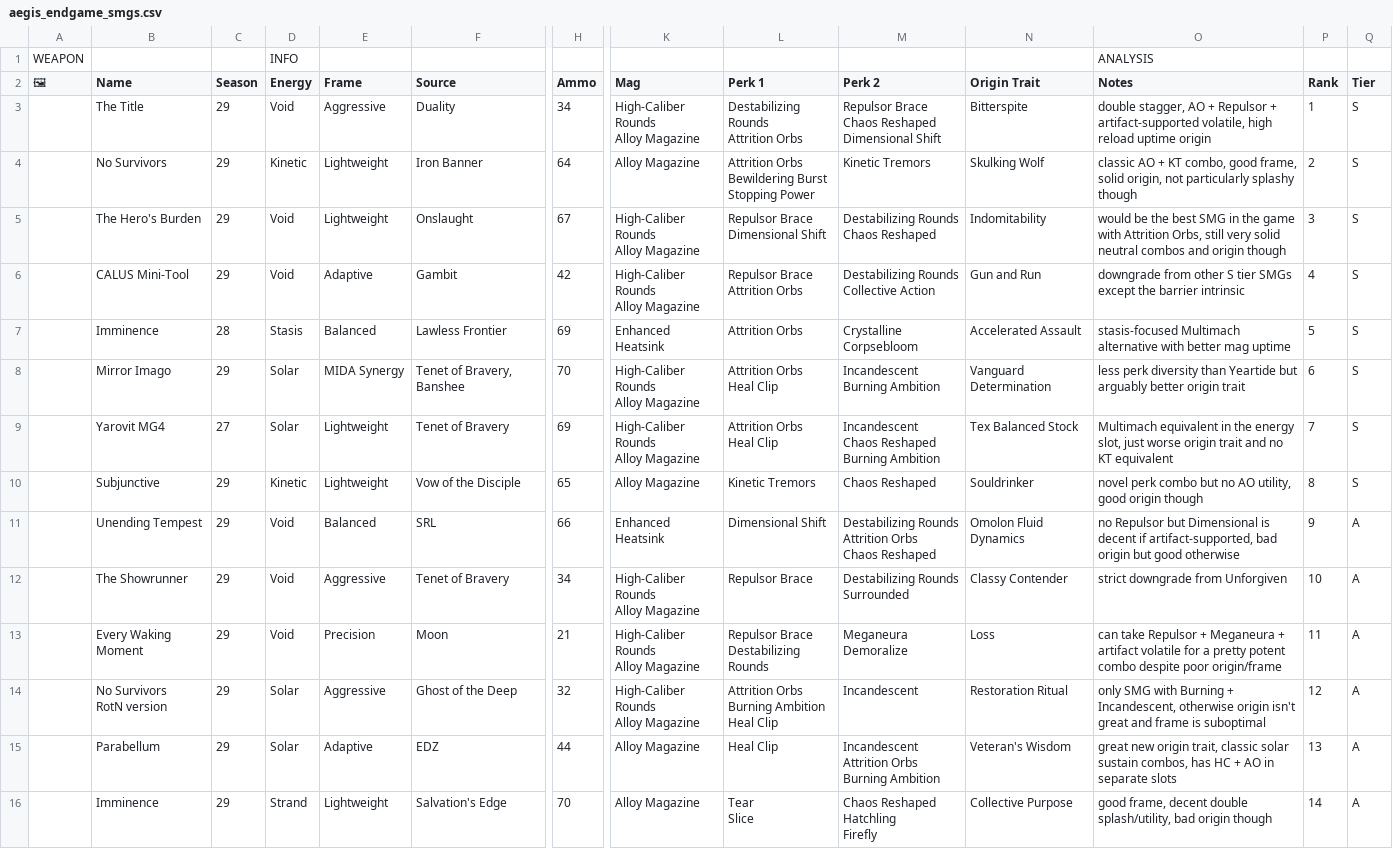
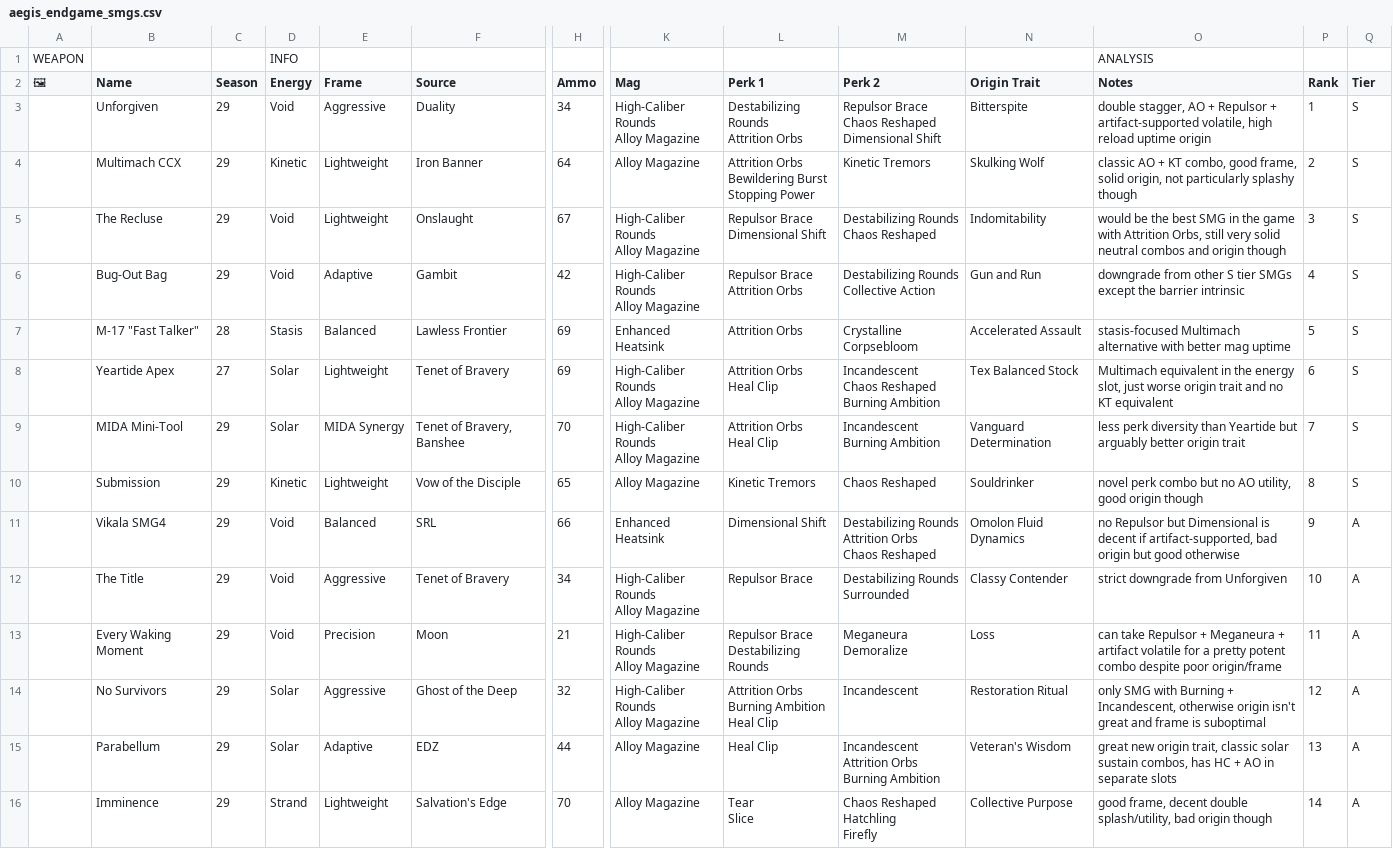
Before and after one commit to JxPv2/Destiny2, a CSV file: dim_wishlists/spreadsheets_to_dim_wishlists_scripts/workbooks_downloaded/aegis_endgame_smgs.csv, drawn as a sheet; only a part is shown, gaps mark what is left out; removed rows and columns are numbered as before the commit, all else as after; rows hold the shown columns only; ↵ is a line break in a cell; the diff covers the shown part only; the diff names each change by its address in the sheet, - before the commit and + after, or states it on an @@ line.

```diff
--- a/dim_wishlists/spreadsheets_to_dim_wishlists_scripts/workbooks_downloaded/aegis_endgame_smgs.csv
+++ b/dim_wishlists/spreadsheets_to_dim_wishlists_scripts/workbooks_downloaded/aegis_endgame_smgs.csv
-B3 (Name): The Title
+B3 (Name): Unforgiven
-B4 (Name): No Survivors
+B4 (Name): Multimach CCX
-B5 (Name): The Hero's Burden
+B5 (Name): The Recluse
-B6 (Name): CALUS Mini-Tool
+B6 (Name): Bug-Out Bag
-B7 (Name): Imminence
+B7 (Name): M-17 "Fast Talker"
-row 8:  | Mirror Imago | 29 | Solar | MIDA Synergy | Tenet of Bravery, Banshee | 70 | High-Caliber Rounds ↵ Alloy Magazine | Attrition Orbs ↵ Heal Clip | Incandescent ↵ Burning Ambition | Vanguard Determination | less perk diversity than Yeartide but arguably better origin trait | 6 | S
-B8 (Name): Yarovit MG4
+B8 (Name): Yeartide Apex
-P8 (Rank): 7
+P8 (Rank): 6
+row 9:  | MIDA Mini-Tool | 29 | Solar | MIDA Synergy | Tenet of Bravery, Banshee | 70 | High-Caliber Rounds ↵ Alloy Magazine | Attrition Orbs ↵ Heal Clip | Incandescent ↵ Burning Ambition | Vanguard Determination | less perk diversity than Yeartide but arguably better origin trait | 7 | S
-B10 (Name): Subjunctive
+B10 (Name): Submission
-B11 (Name): Unending Tempest
+B11 (Name): Vikala SMG4
-B12 (Name): The Showrunner
+B12 (Name): The Title
-B14 (Name): No Survivors ↵ RotN version
+B14 (Name): No Survivors
```
Also changed, not shown: 18 edited cells elsewhere in this file, dim_wishlists/spreadsheets_to_dim_wishlists_scripts/workbooks_downloaded/aegis_endgame_fusions.csv, dim_wishlists/spreadsheets_to_dim_wishlists_scripts/workbooks_downloaded/aegis_endgame_status.csv, 29 other files.
